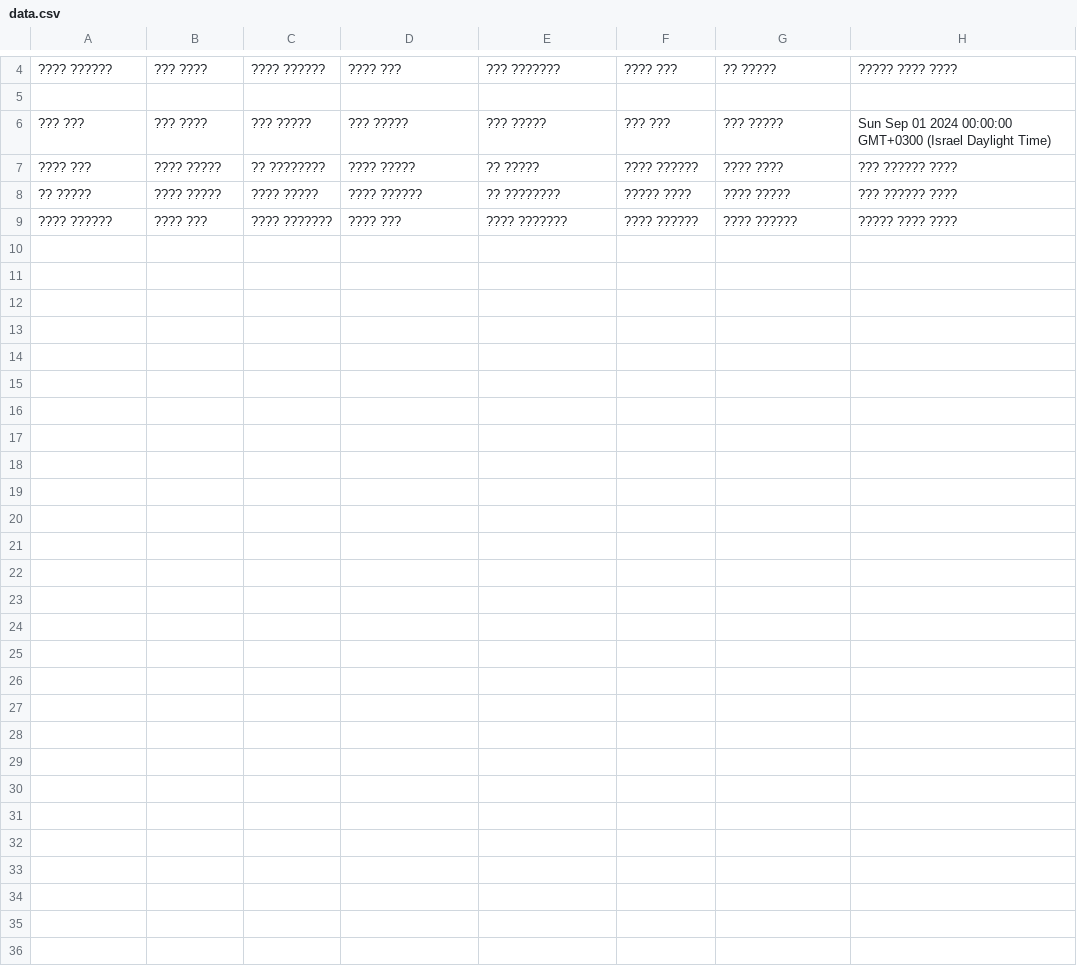
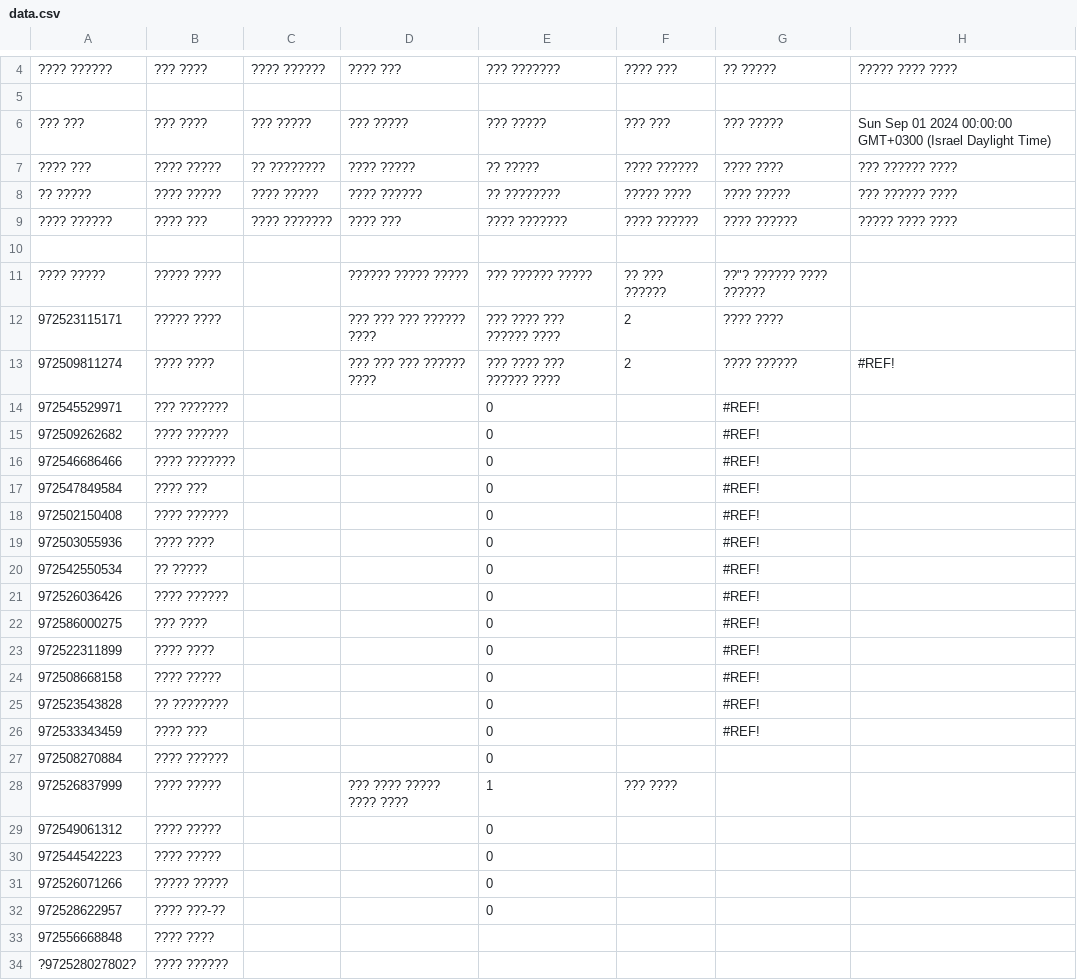
Before and after one commit to noamyady/Check, a CSV file: data.csv, drawn as a sheet; only a part is shown, gaps mark what is left out.

Commit message:
Update shift data

```diff
--- a/data.csv
+++ b/data.csv
@@ -9 +9,26 @@
 ???? ??????,???? ???,???? ???????,???? ???,???? ???????,???? ??????,???? ??????,????? ???? ????
+,,,,,,,
+???? ?????,????? ????,,?????? ????? ?????,??? ?????? ?????,?? ??? ??????,??"? ?????? ???? ??????,
+972523115171,????? ????,,??? ??? ??? ?????? ???? , ??? ???? ??? ?????? ???? ,2,???? ????,,
+972509811274,???? ????,,??? ??? ??? ?????? ???? , ??? ???? ??? ?????? ???? ,2,???? ??????,#REF!,
+972545529971,??? ???????,,,0,,#REF!,
+972509262682,???? ??????,,,0,,#REF!,
+972546686466,???? ???????,,,0,,#REF!,
+972547849584,???? ???,,,0,,#REF!,
+972502150408,???? ??????,,,0,,#REF!,
+972503055936,???? ????,,,0,,#REF!,
+972542550534,?? ?????,,,0,,#REF!,
+972526036426,???? ??????,,,0,,#REF!,
+972586000275,??? ????,,,0,,#REF!,
+972522311899,???? ????,,,0,,#REF!,
+972508668158,???? ?????,,,0,,#REF!,
+972523543828,?? ????????,,,0,,#REF!,
+972533343459,???? ???,,,0,,#REF!,
+972508270884,???? ??????,,,0,,,
+972526837999,???? ?????,,??? ???? ????? ???? ???? ,1,??? ????,,
+972549061312,???? ?????,,,0,,,
+972544542223,???? ?????,,,0,,,
+972526071266,????? ?????,,,0,,,
+972528622957,???? ???-??,,,0,,,
+972556668848,???? ????,,,,,,
+?972528027802?,???? ??????,,,,,,
```
